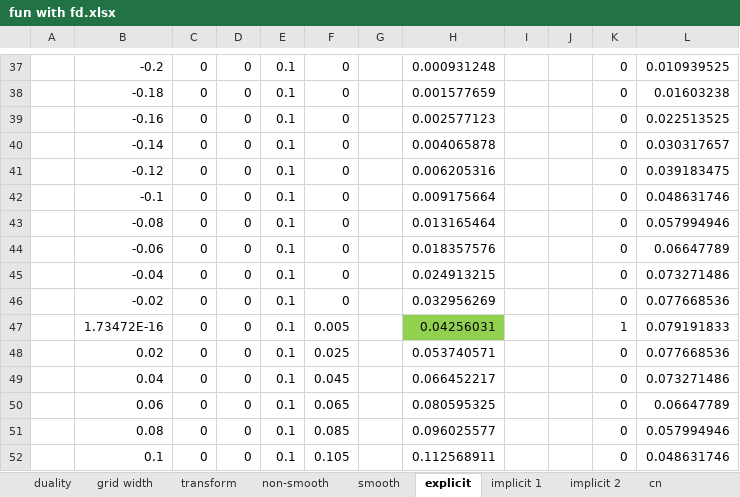
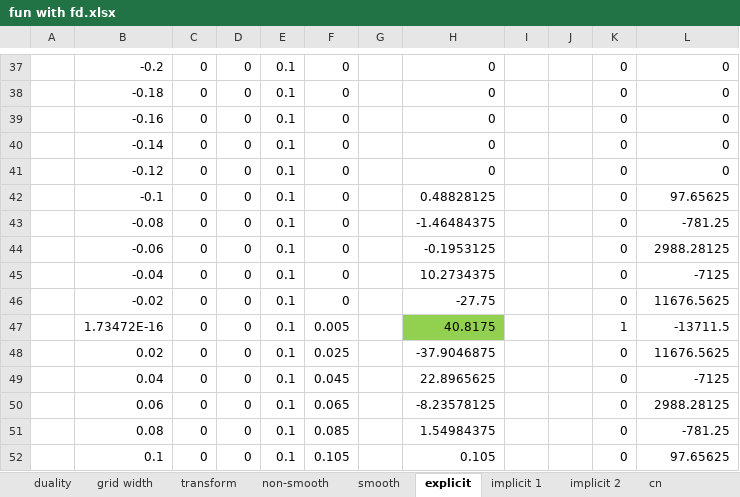
Before and after one commit to brnohu/WBS_FD, an Excel workbook: fun with fd.xlsx, sheet explicit, drawn as a sheet; only a part is shown, gaps mark what is left out; values as stored, in another font and other column widths than the file's, no borders; charts and pictures not drawn; the diff covers the shown part only; the diff names each change by its address in the sheet, - before the commit and + after, or states it on an @@ line.

```diff
--- a/fun with fd.xlsx (sheet explicit)
+++ b/fun with fd.xlsx (sheet explicit)
-H37: 0.000931248
+H37: 0
-L37: 0.010939525
+L37: 0
-H38: 0.001577659
+H38: 0
-L38: 0.01603238
+L38: 0
-H39: 0.002577123
+H39: 0
-L39: 0.022513525
+L39: 0
-H40: 0.004065878
+H40: 0
-L40: 0.030317657
+L40: 0
-H41: 0.006205316
+H41: 0
-L41: 0.039183475
+L41: 0
-H42: 0.009175664
+H42: 0.48828125
-L42: 0.048631746
+L42: 97.65625
-H43: 0.013165464
+H43: -1.46484375
-L43: 0.057994946
+L43: -781.25
-H44: 0.018357576
+H44: -0.1953125
-L44: 0.06647789
+L44: 2988.28125
-H45: 0.024913215
+H45: 10.2734375
-L45: 0.073271486
+L45: -7125
-H46: 0.032956269
+H46: -27.75
-L46: 0.077668536
+L46: 11676.5625
-H47: 0.04256031
+H47: 40.8175
-L47: 0.079191833
+L47: -13711.5
-H48: 0.053740571
+H48: -37.9046875
-L48: 0.077668536
+L48: 11676.5625
-H49: 0.066452217
+H49: 22.8965625
-L49: 0.073271486
+L49: -7125
-H50: 0.080595325
+H50: -8.23578125
-L50: 0.06647789
+L50: 2988.28125
-H51: 0.096025577
+H51: 1.54984375
-L51: 0.057994946
+L51: -781.25
-H52: 0.112568911
+H52: 0.105
-L52: 0.048631746
+L52: 97.65625
```
Also changed, not shown: 71 edited cells elsewhere in this sheet, sheet implicit 2, sheet black, other sheet tabs, charts or pictures.
